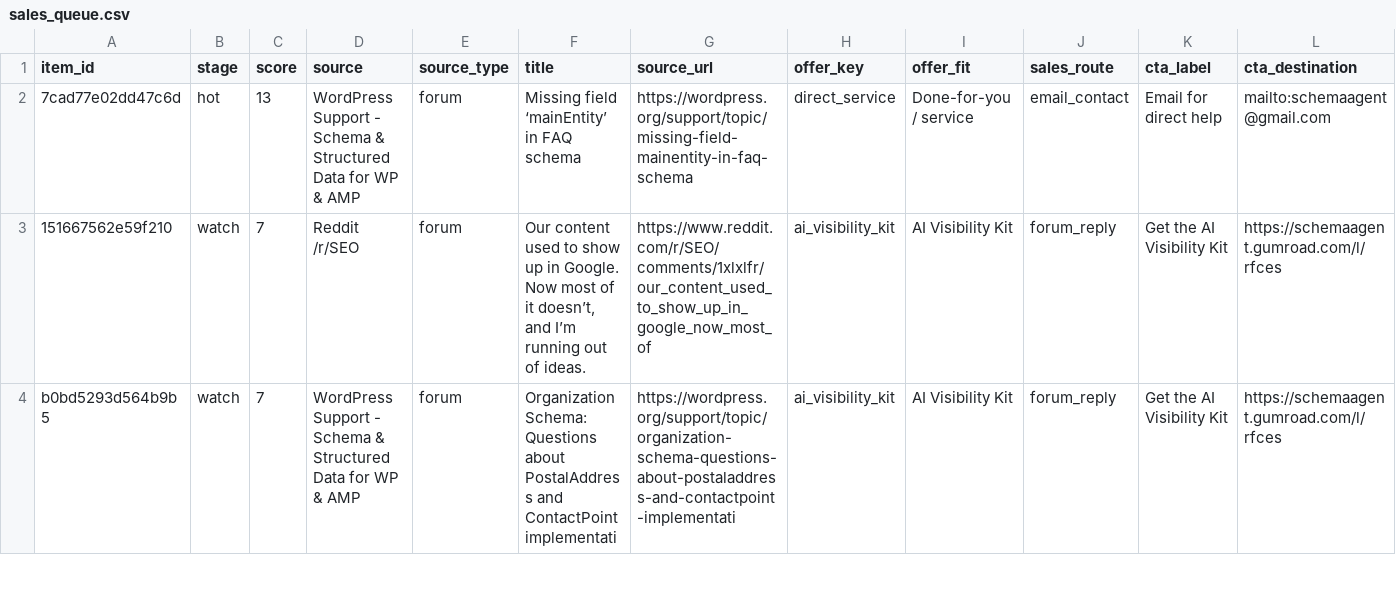
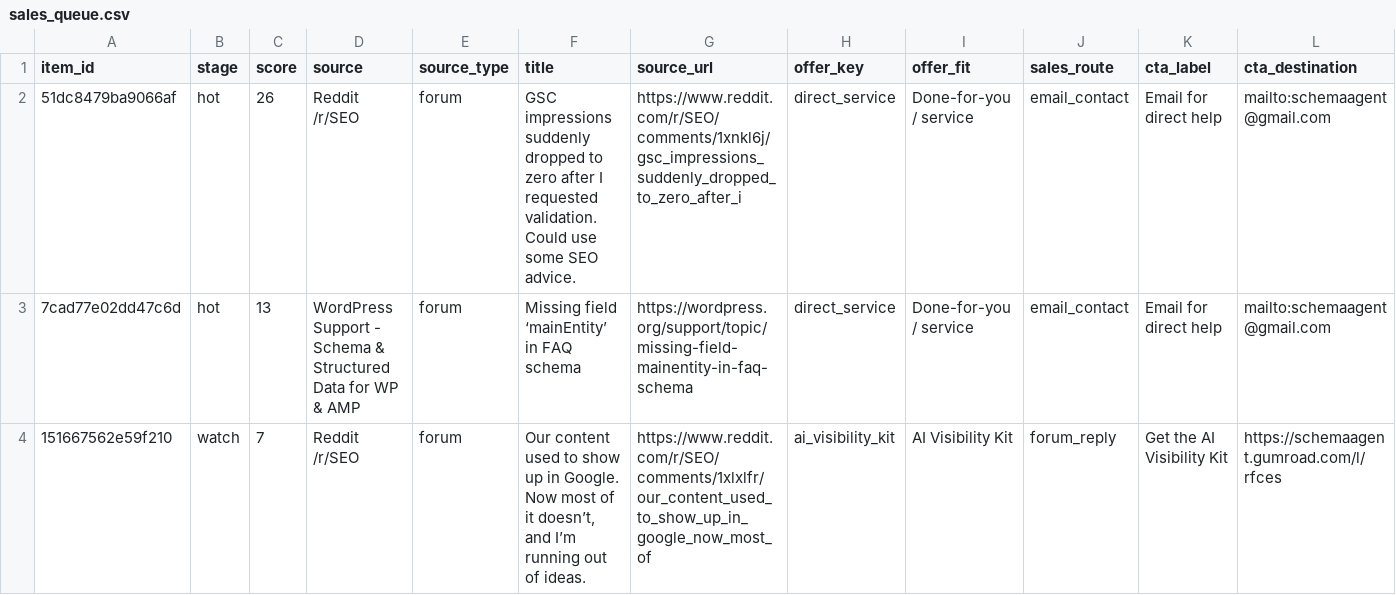
Before and after one commit to Giwaetti/Schema-radar-agent, a CSV file: data/sales_queue.csv, drawn as a sheet; only a part is shown; the shorter side is filled out with more unchanged rows; rows hold the shown columns only; the diff names each change by its address in the sheet, - before the commit and + after, or states it on an @@ line.

```diff
--- a/data/sales_queue.csv
+++ b/data/sales_queue.csv
+row 2: 51dc8479ba9066af | hot | 26 | Reddit /r/SEO | forum | GSC impressions suddenly dropped to zero after I requested validation. Could use some SEO advice. | https://www.reddit.com/r/SEO/comments/1xnkl6j/gsc_impressions_suddenly_dropped_to_zero_after_i | direct_service | Done-for-you / service | email_contact | Email for direct help | mailto:schemaagent@gmail.com
```
Also changed, not shown: data/leads.csv, 4 other files.
